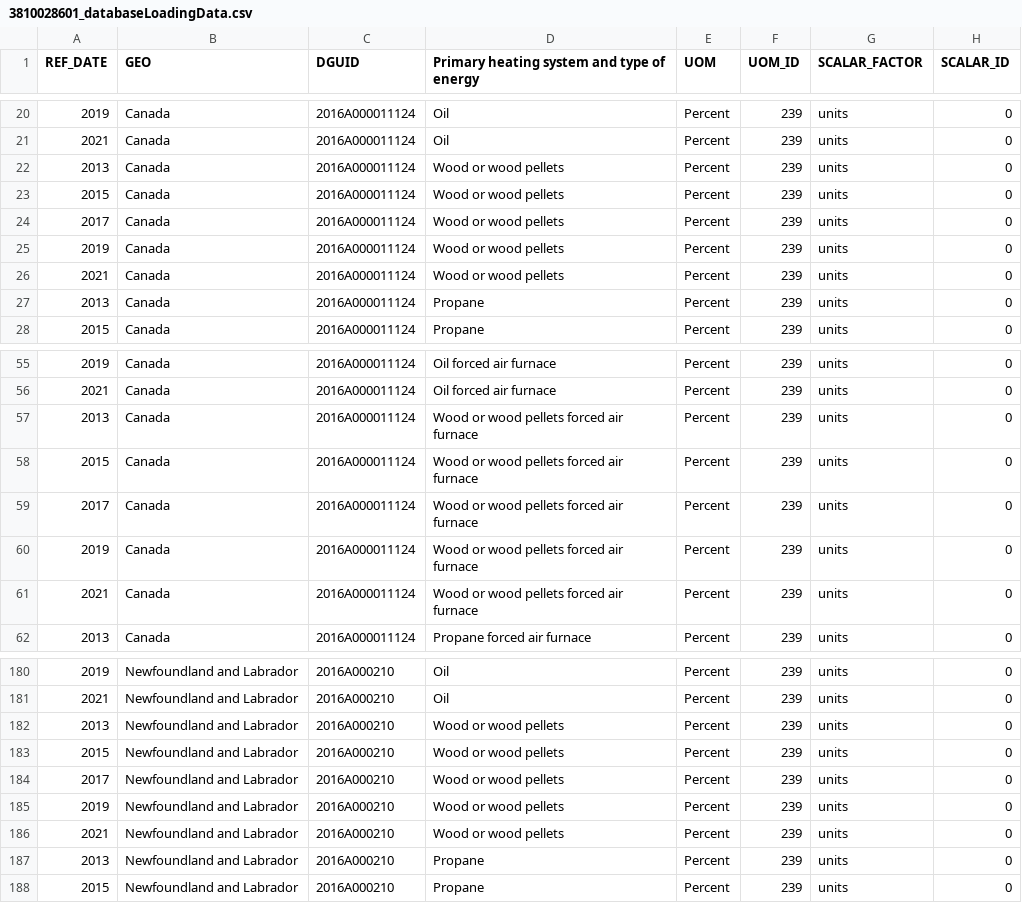
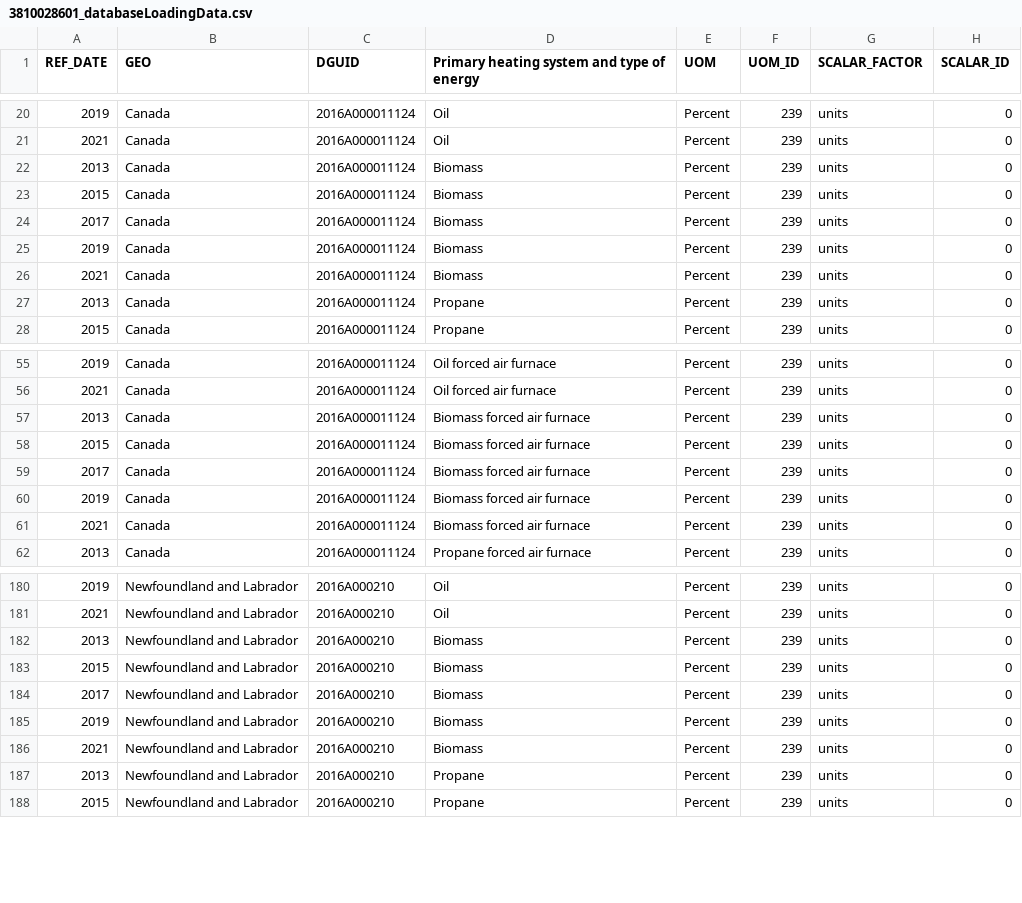
Before and after one commit to david-huck/abetam, a CSV file: data/canada/3810028601_databaseLoadingData.csv, drawn as a sheet; only a part is shown, gaps mark what is left out; the diff covers the shown part only; the diff names each change by its address in the sheet, - before the commit and + after, or states it on an @@ line.

Commit message:
renamed wood or wood pellets to biomass

```diff
--- a/data/canada/3810028601_databaseLoadingData.csv
+++ b/data/canada/3810028601_databaseLoadingData.csv
-D22:D26: Wood or wood pellets
+D22:D26: Biomass
-D57:D61: Wood or wood pellets forced air furnace
+D57:D61: Biomass forced air furnace
-D182:D186: Wood or wood pellets
+D182:D186: Biomass
```
Also changed, not shown: 95 edited cells elsewhere in this file, data/canada/eia_building_appl_cost_mean.csv, data/canada/heat_tech_params.csv, 10 other files.
